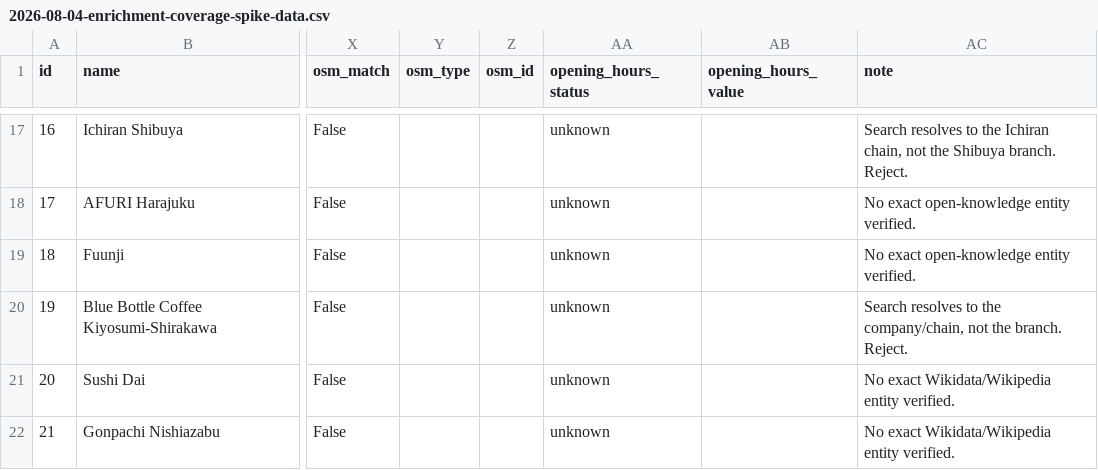
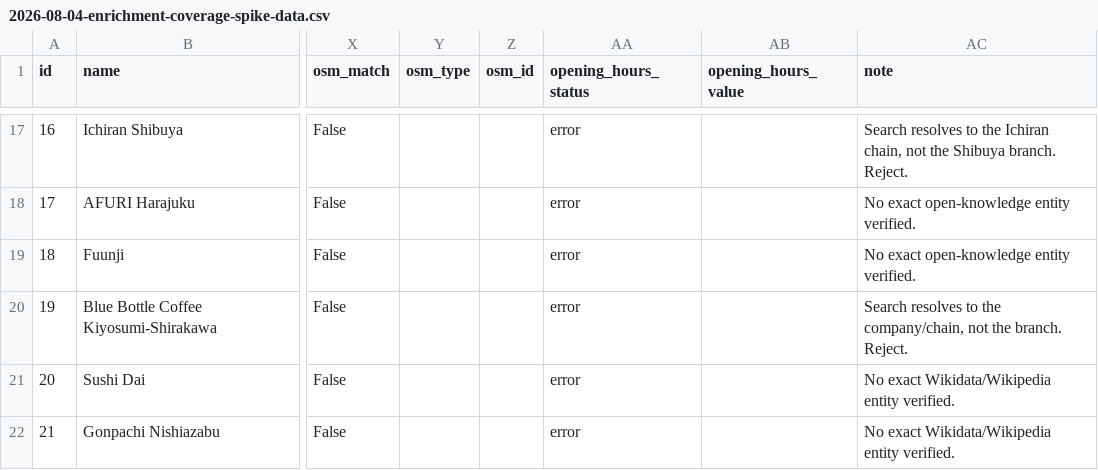
Before and after one commit to assafmanor/waypoint, a CSV file: docs/planning/2026-08-04-enrichment-coverage-spike-data.csv, drawn as a sheet; only a part is shown, gaps mark what is left out; the diff covers the shown part only; the diff names each change by its address in the sheet, - before the commit and + after, or states it on an @@ line.

```diff
--- a/docs/planning/2026-08-04-enrichment-coverage-spike-data.csv
+++ b/docs/planning/2026-08-04-enrichment-coverage-spike-data.csv
-AA17:AA22 (opening_hours_status): unknown
+AA17:AA22 (opening_hours_status): error
```
Also changed, not shown: 185 edited cells elsewhere in this file, 4 other files.
